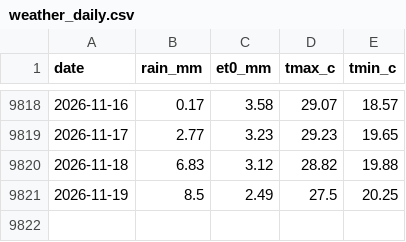
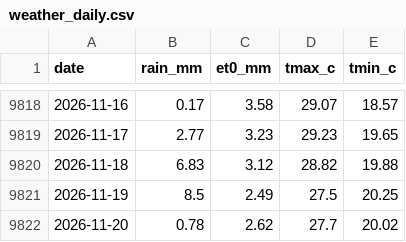
Before and after one commit to jonnyvector/mae-ngat-tube-calendar, a CSV file: data/weather_daily.csv, drawn as a sheet; only a part is shown, gaps mark what is left out.

Commit message:
Data update 2026-11-26

```diff
--- a/data/weather_daily.csv
+++ b/data/weather_daily.csv
@@ -9821 +9821,2 @@ date,rain_mm,et0_mm,tmax_c,tmin_c
 2026-11-19,8.5,2.49,27.5,20.25
+2026-11-20,0.78,2.62,27.7,20.02
```
